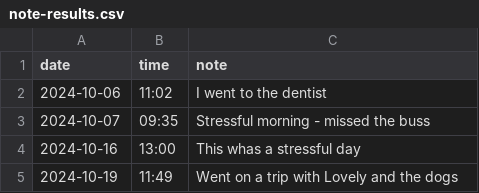
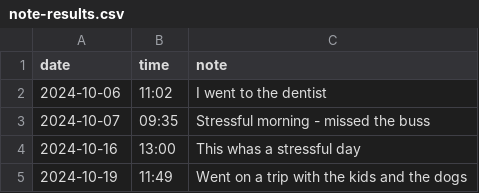
Before and after one commit to liecha/illuminateMe_dashboard, a CSV file: data/notes/note-results.csv, drawn as a sheet.

```diff
--- a/data/notes/note-results.csv
+++ b/data/notes/note-results.csv
@@ -4,2 +4,2 @@ date,time,note
 2024-10-16,13:00,This whas a stressful day
-2024-10-19,11:49,Went on a trip with Lovely and the dogs
+2024-10-19,11:49,Went on a trip with the kids and the dogs
```
Also changed, not shown: 1 other file.
